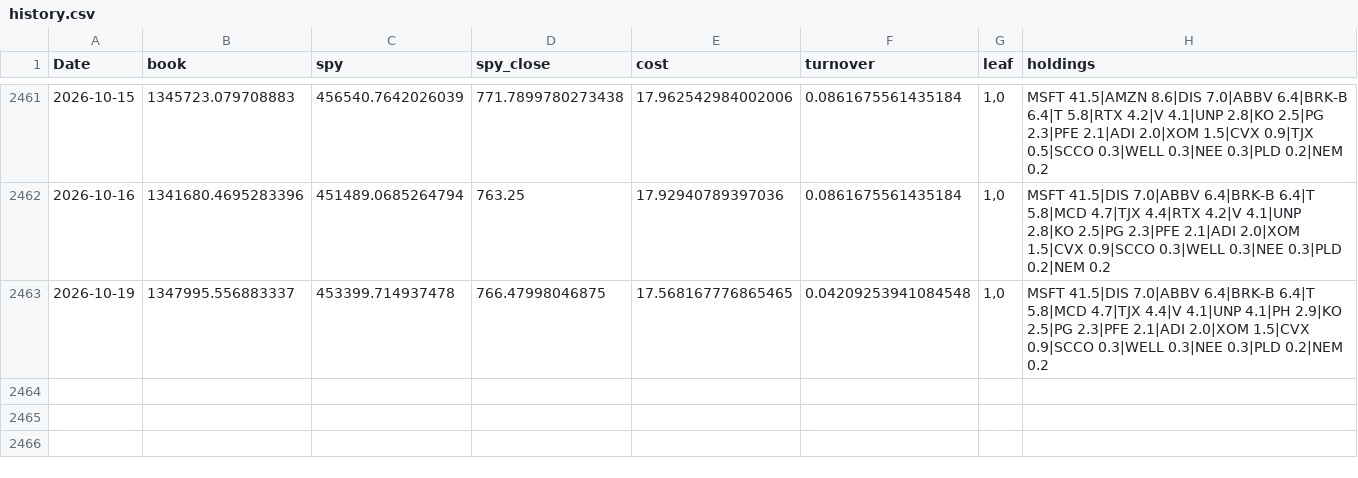
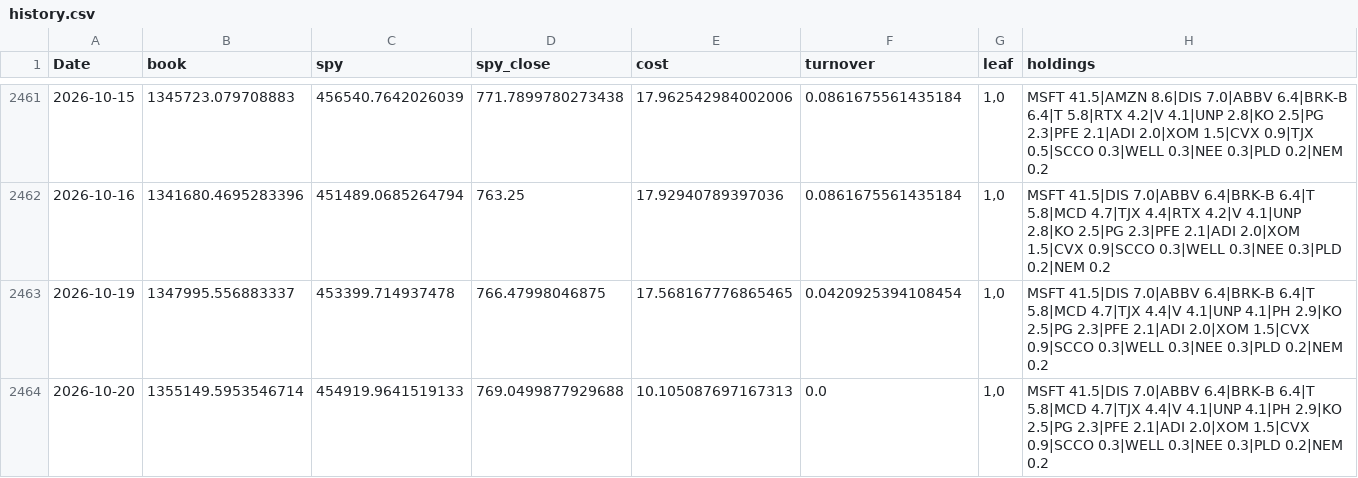
Before and after one commit to Searchideas/quant-trading, a CSV file: data/us/processed/page_store/history.csv, drawn as a sheet; only a part is shown, gaps mark what is left out.

```diff
--- a/data/us/processed/page_store/history.csv
+++ b/data/us/processed/page_store/history.csv
@@ -2462,2 +2462,3 @@ Date,book,spy,spy_close,cost,turnover,leaf,holdings
 2026-10-16,1341680.4695283396,451489.0685264794,763.25,17.92940789397036,0.0861675561435184,"1,0",MSFT 41.5|DIS 7.0|ABBV 6.4|BRK-B 6.4|T 5.8|MCD 4.7|TJX 4.4|RTX 4.2|V 4.1|UNP 2.8|KO 2.5|PG 2.3|PFE 2.1|ADI 2.0|XOM 1.5|CVX 0.9|SCCO 0.3|WELL 0.3|NEE 0.3|PLD 0.2|NEM 0.2
-2026-10-19,1347995.556883337,453399.714937478,766.47998046875,17.568167776865465,0.04209253941084548,"1,0",MSFT 41.5|DIS 7.0|ABBV 6.4|BRK-B 6.4|T 5.8|MCD 4.7|TJX 4.4|V 4.1|UNP 4.1|PH 2.9|KO 2.5|PG 2.3|PFE 2.1|ADI 2.0|XOM 1.5|CVX 0.9|SCCO 0.3|WELL 0.3|NEE 0.3|PLD 0.2|NEM 0.2
+2026-10-19,1347995.556883337,453399.714937478,766.47998046875,17.568167776865465,0.0420925394108454,"1,0",MSFT 41.5|DIS 7.0|ABBV 6.4|BRK-B 6.4|T 5.8|MCD 4.7|TJX 4.4|V 4.1|UNP 4.1|PH 2.9|KO 2.5|PG 2.3|PFE 2.1|ADI 2.0|XOM 1.5|CVX 0.9|SCCO 0.3|WELL 0.3|NEE 0.3|PLD 0.2|NEM 0.2
+2026-10-20,1355149.5953546714,454919.9641519133,769.0499877929688,10.105087697167313,0.0,"1,0",MSFT 41.5|DIS 7.0|ABBV 6.4|BRK-B 6.4|T 5.8|MCD 4.7|TJX 4.4|V 4.1|UNP 4.1|PH 2.9|KO 2.5|PG 2.3|PFE 2.1|ADI 2.0|XOM 1.5|CVX 0.9|SCCO 0.3|WELL 0.3|NEE 0.3|PLD 0.2|NEM 0.2
```
Also changed, not shown: 3 other files.
